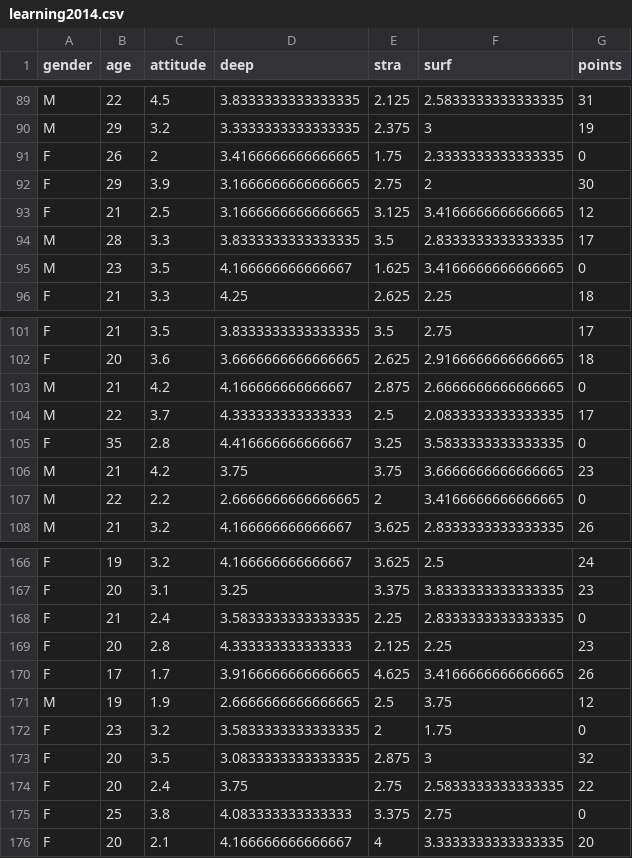
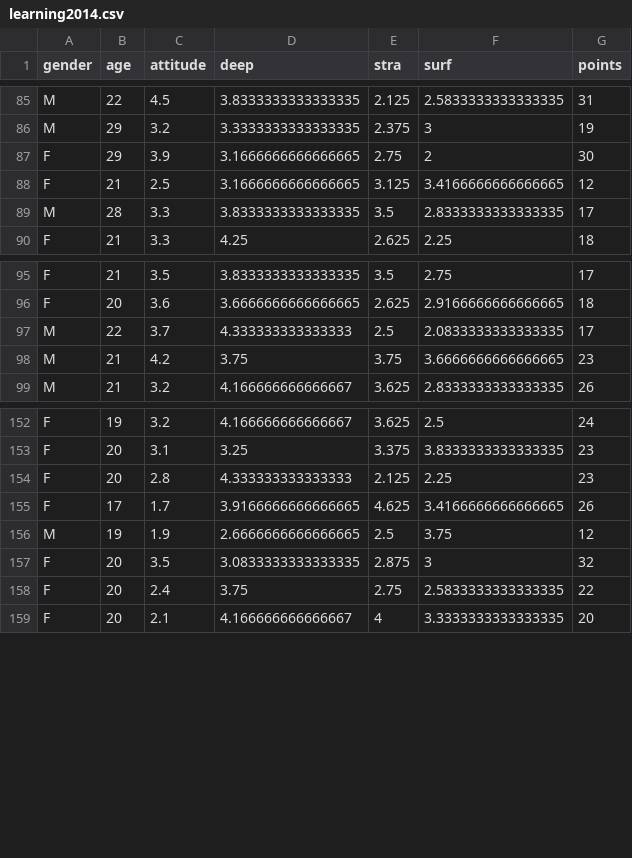
Before and after one commit to petrusk4/IODS-project, a CSV file: data/learning2014.csv, drawn as a sheet; only a part is shown, gaps mark what is left out; the diff covers the shown part only.

```diff
--- a/data/learning2014.csv
+++ b/data/learning2014.csv
@@ -90,3 +86,2 @@ M,22,4.5,3.8333333333333335,2.125,2.5833333333333335,31
 M,29,3.2,3.3333333333333335,2.375,3,19
-F,26,2,3.4166666666666665,1.75,2.3333333333333335,0
 F,29,3.9,3.1666666666666665,2.75,2,30
@@ -94,3 +89,2 @@ F,21,2.5,3.1666666666666665,3.125,3.4166666666666665,12
 M,28,3.3,3.8333333333333335,3.5,2.8333333333333335,17
-M,23,3.5,4.166666666666667,1.625,3.4166666666666665,0
 F,21,3.3,4.25,2.625,2.25,18
@@ -102,7 +96,4 @@ F,21,3.5,3.8333333333333335,3.5,2.75,17
 F,20,3.6,3.6666666666666665,2.625,2.9166666666666665,18
-M,21,4.2,4.166666666666667,2.875,2.6666666666666665,0
 M,22,3.7,4.333333333333333,2.5,2.0833333333333335,17
-F,35,2.8,4.416666666666667,3.25,3.5833333333333335,0
 M,21,4.2,3.75,3.75,3.6666666666666665,23
-M,22,2.2,2.6666666666666665,2,3.4166666666666665,0
 M,21,3.2,4.166666666666667,3.625,2.8333333333333335,26
@@ -167,3 +153,2 @@ F,19,3.2,4.166666666666667,3.625,2.5,24
 F,20,3.1,3.25,3.375,3.8333333333333335,23
-F,21,2.4,3.5833333333333335,2.25,2.8333333333333335,0
 F,20,2.8,4.333333333333333,2.125,2.25,23
@@ -171,6 +156,4 @@ F,17,1.7,3.9166666666666665,4.625,3.4166666666666665,26
 M,19,1.9,2.6666666666666665,2.5,3.75,12
-F,23,3.2,3.5833333333333335,2,1.75,0
 F,20,3.5,3.0833333333333335,2.875,3,32
 F,20,2.4,3.75,2.75,2.5833333333333335,22
-F,25,3.8,4.083333333333333,3.375,2.75,0
 F,20,2.1,4.166666666666667,4,3.3333333333333335,20
```
Also changed, not shown: 9 removed rows elsewhere in this file, 5 other files.
